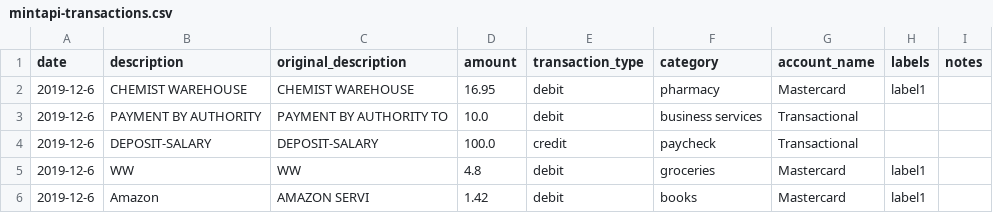
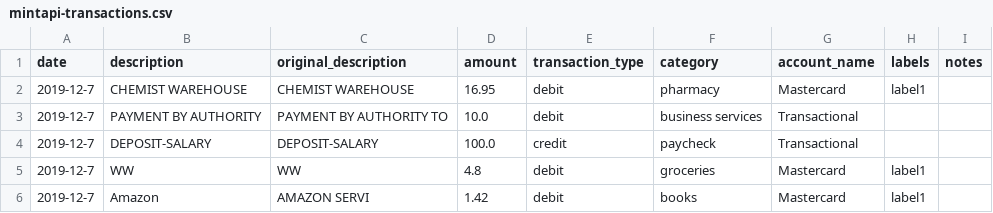
Before and after one commit to boriza/mint2ynab, a CSV file: mintapi-transactions.csv, drawn as a sheet.

```diff
--- a/mintapi-transactions.csv
+++ b/mintapi-transactions.csv
@@ -1,6 +1,6 @@
 date,description,original_description,amount,transaction_type,category,account_name,labels,notes
-2019-12-6,CHEMIST WAREHOUSE ,CHEMIST WAREHOUSE,16.95,debit,pharmacy,Mastercard,label1,
-2019-12-6,PAYMENT BY AUTHORITY,PAYMENT BY AUTHORITY TO,10.0,debit,business services,Transactional,,
-2019-12-6,DEPOSIT-SALARY,DEPOSIT-SALARY,100.0,credit,paycheck,Transactional,,
-2019-12-6,WW,WW,4.8,debit,groceries,Mastercard,label1,
-2019-12-6,Amazon,AMAZON SERVI,1.42,debit,books,Mastercard,label1,
+2019-12-7,CHEMIST WAREHOUSE ,CHEMIST WAREHOUSE,16.95,debit,pharmacy,Mastercard,label1,
+2019-12-7,PAYMENT BY AUTHORITY,PAYMENT BY AUTHORITY TO,10.0,debit,business services,Transactional,,
+2019-12-7,DEPOSIT-SALARY,DEPOSIT-SALARY,100.0,credit,paycheck,Transactional,,
+2019-12-7,WW,WW,4.8,debit,groceries,Mastercard,label1,
+2019-12-7,Amazon,AMAZON SERVI,1.42,debit,books,Mastercard,label1,
```
Also changed, not shown: 1 other file.
